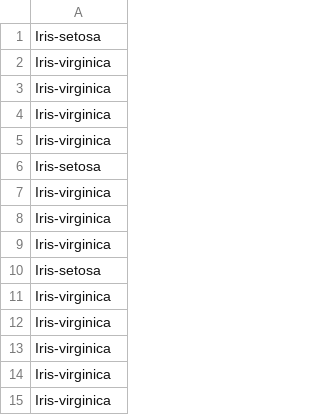
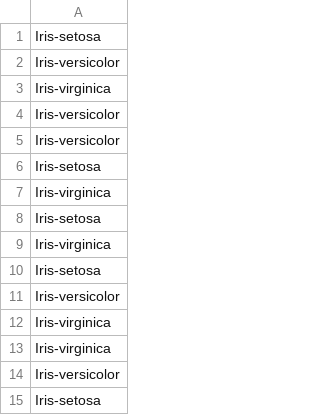
Before and after one commit to arielhouri/Exercise03, a CSV file: chebyshev_output.csv, drawn as a sheet.

```diff
--- a/chebyshev_output.csv
+++ b/chebyshev_output.csv
@@ -1,5 +1,7 @@
 Iris-setosa
+Iris-versicolor
 Iris-virginica
-Iris-virginica
-Iris-virginica
+Iris-versicolor
+Iris-versicolor
+Iris-setosa
 Iris-virginica
@@ -7,9 +9,7 @@ Iris-setosa
 Iris-virginica
+Iris-setosa
+Iris-versicolor
 Iris-virginica
 Iris-virginica
+Iris-versicolor
 Iris-setosa
-Iris-virginica
-Iris-virginica
-Iris-virginica
-Iris-virginica
-Iris-virginica
```
Also changed, not shown: 7 other files.
